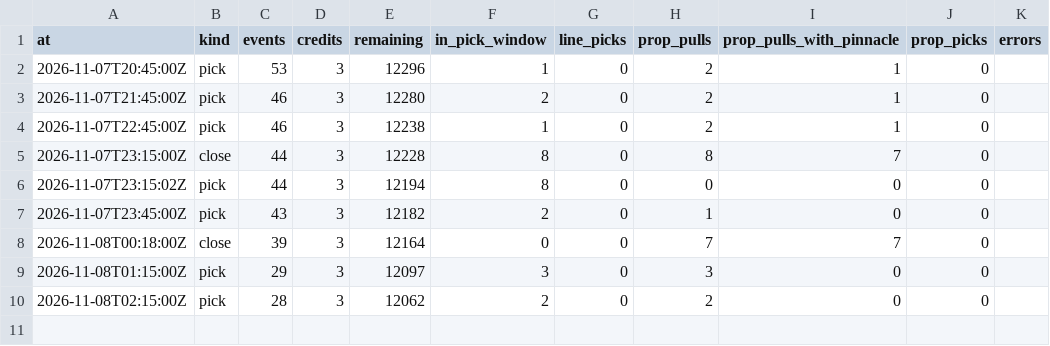
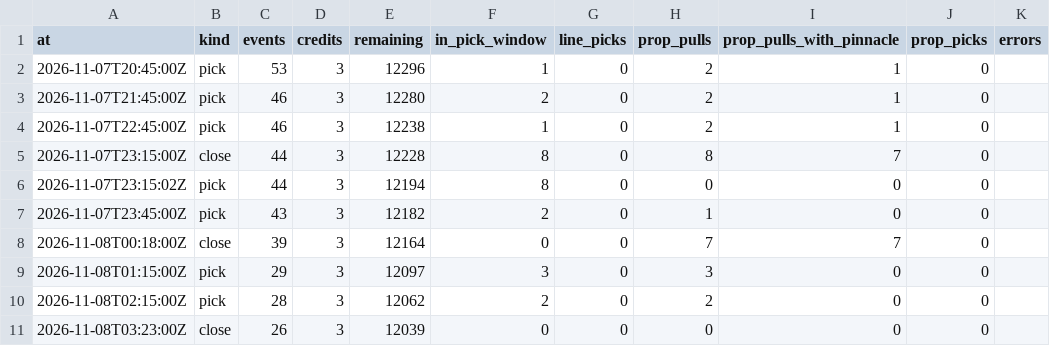
Before and after one commit to grahambirch99/closing-line-club, a CSV file: data/cfb/activity.csv, drawn as a sheet.

Commit message:
cfb paper picks 2026-11-08T03:24Z

```diff
--- a/data/cfb/activity.csv
+++ b/data/cfb/activity.csv
@@ -10 +10,2 @@ at,kind,events,credits,remaining,in_pick_window,line_picks,prop_pulls,prop_pulls
 2026-11-08T02:15:00Z,pick,28,3,12062,2,0,2,0,0,
+2026-11-08T03:23:00Z,close,26,3,12039,0,0,0,0,0,
```
